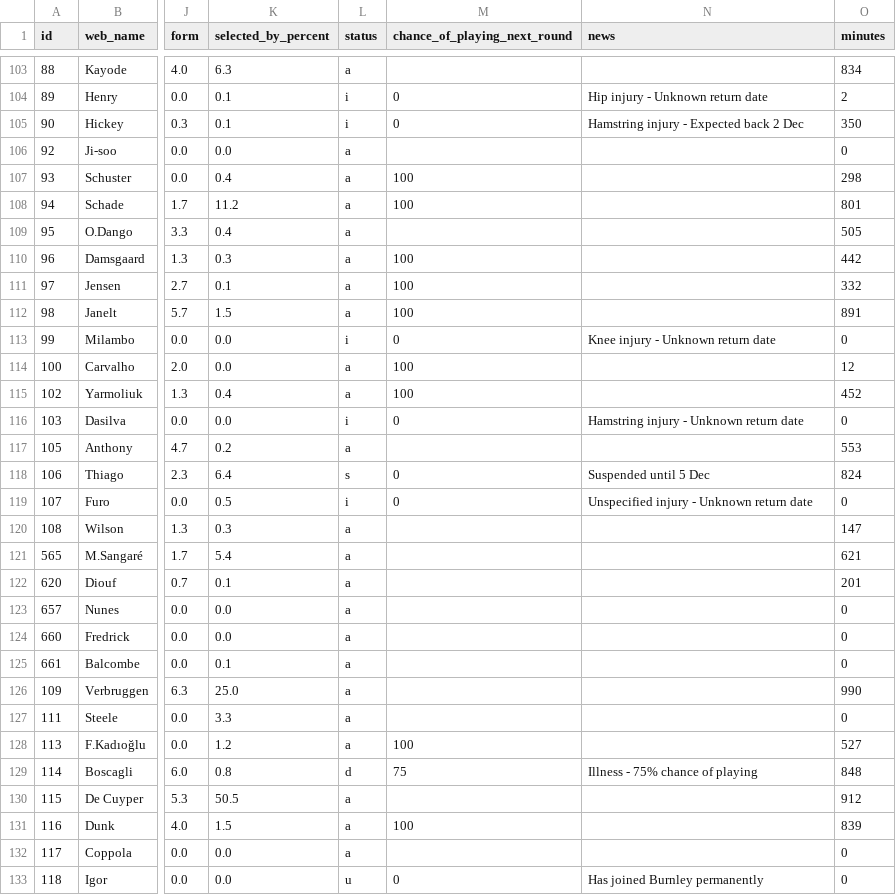
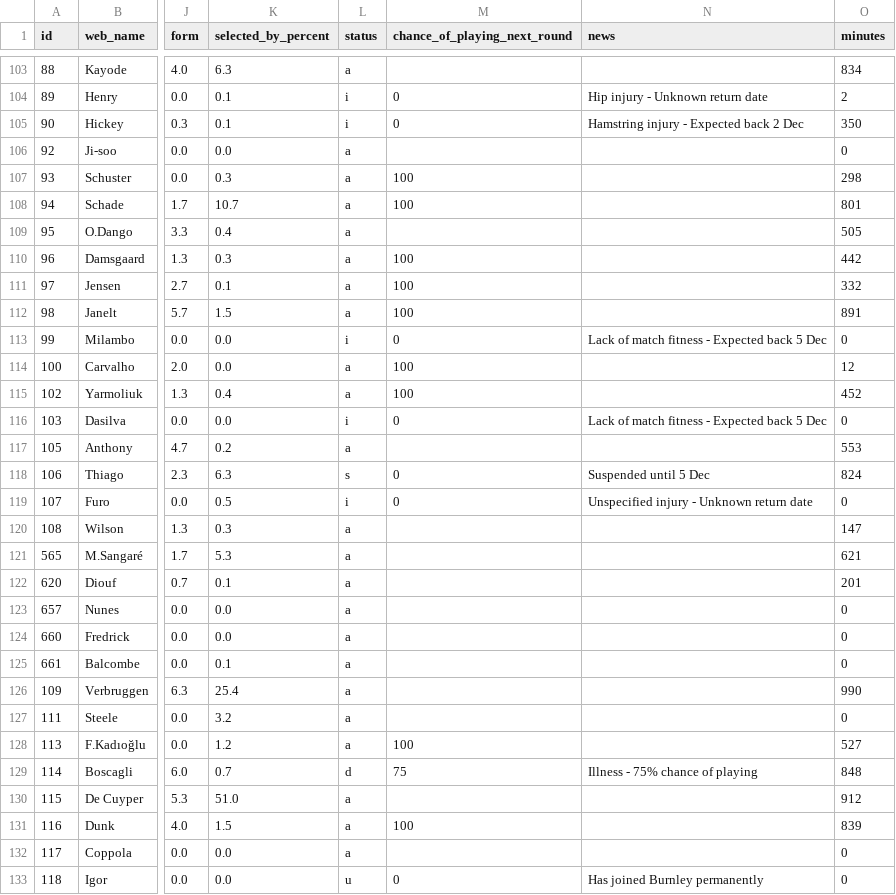
Before and after one commit to vagabondsscrapbook/fpl_data, a CSV file: players.csv, drawn as a sheet; only a part is shown, gaps mark what is left out; the diff covers the shown part only; the diff names each change by its address in the sheet, - before the commit and + after, or states it on an @@ line.

```diff
--- a/players.csv
+++ b/players.csv
-K107 (selected_by_percent): 0.4
+K107 (selected_by_percent): 0.3
-K108 (selected_by_percent): 11.2
+K108 (selected_by_percent): 10.7
-N113 (news): Knee injury - Unknown return date
+N113 (news): Lack of match fitness - Expected back 5 Dec
-N116 (news): Hamstring injury - Unknown return date
+N116 (news): Lack of match fitness - Expected back 5 Dec
-K118 (selected_by_percent): 6.4
+K118 (selected_by_percent): 6.3
-K121 (selected_by_percent): 5.4
+K121 (selected_by_percent): 5.3
-K126 (selected_by_percent): 25.0
+K126 (selected_by_percent): 25.4
-K127 (selected_by_percent): 3.3
+K127 (selected_by_percent): 3.2
-K129 (selected_by_percent): 0.8
+K129 (selected_by_percent): 0.7
-K130 (selected_by_percent): 50.5
+K130 (selected_by_percent): 51.0
```
Also changed, not shown: 150 edited cells elsewhere in this file, news_log.csv, players_extra.csv, 2 other files.
